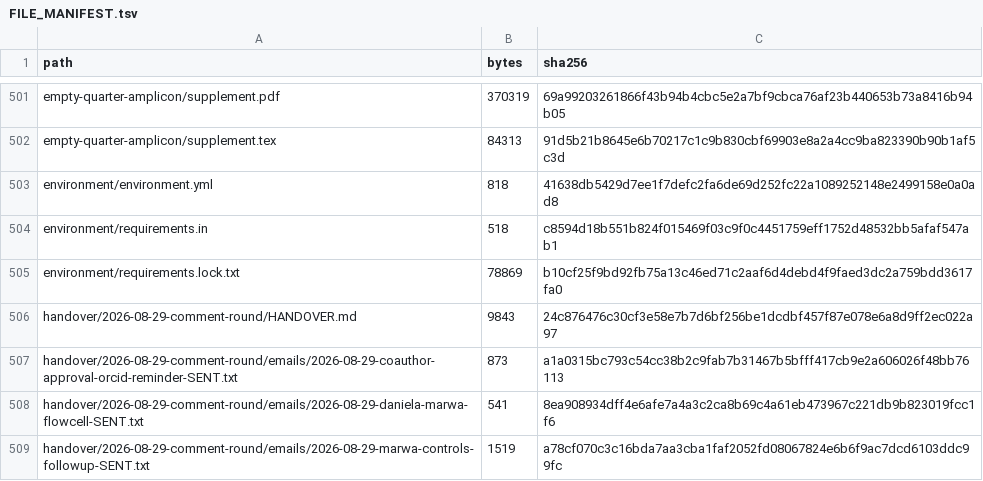
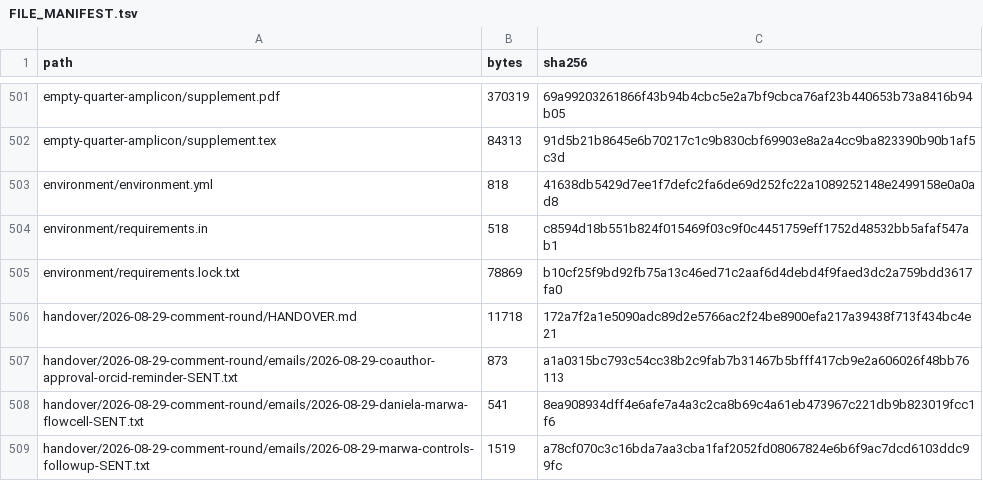
Before and after one commit to bio-ontology-research-group/empty-quarter-ecology, a TSV file: FILE_MANIFEST.tsv, drawn as a sheet; only a part is shown, gaps mark what is left out.

```diff
--- a/FILE_MANIFEST.tsv
+++ b/FILE_MANIFEST.tsv
@@ -505,3 +505,3 @@ environment/requirements.in	518	c8594d18b551b824f015469f03c9f0c4451759eff1752d48
 environment/requirements.lock.txt	78869	b10cf25f9bd92fb75a13c46ed71c2aaf6d4debd4f9faed3dc2a759bdd3617fa0
-handover/2026-08-29-comment-round/HANDOVER.md	9843	24c876476c30cf3e58e7b7d6bf256be1dcdbf457f87e078e6a8d9ff2ec022a97
+handover/2026-08-29-comment-round/HANDOVER.md	11718	172a7f2a1e5090adc89d2e5766ac2f24be8900efa217a39438f713f434bc4e21
 handover/2026-08-29-comment-round/emails/2026-08-29-coauthor-approval-orcid-reminder-SENT.txt	873	a1a0315bc793c54cc38b2c9fab7b31467b5bfff417cb9e2a606026f48bb76113
```
Also changed, not shown: 1 other file.
